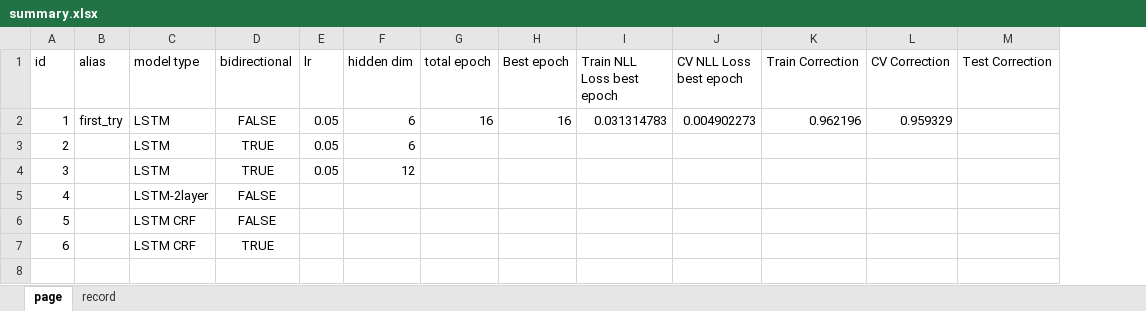
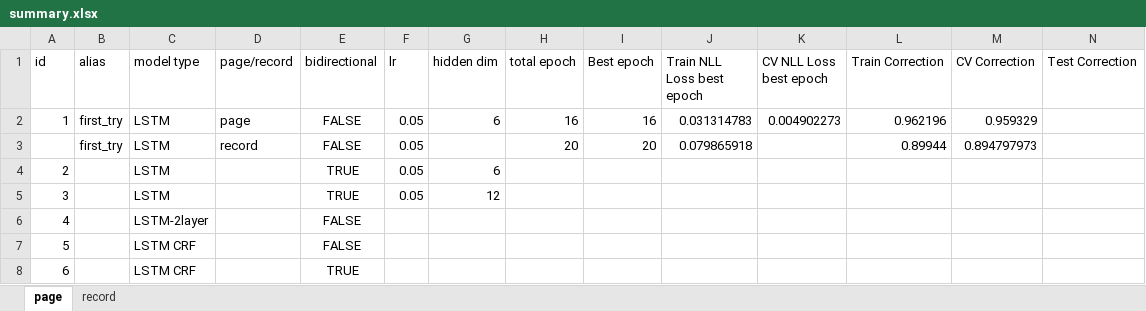
Before and after one commit to zhouliupku/LGtagging_LSTM, an Excel workbook: summary.xlsx, sheet page, drawn as a sheet; values as stored, in another font and other column widths than the file's, no borders; addresses are those after the commit; the diff names each change by its address in the sheet, - before the commit and + after, or states it on an @@ line.

Commit message:
page model correction ratio

```diff
--- a/summary.xlsx (sheet page)
+++ b/summary.xlsx (sheet page)
+column D (page/record), row 2: page
+row 3:  | first_try | LSTM | record | FALSE | 0.05 |  | 20 | 20 | 0.079865918 |  | 0.89944 | 0.894797973
```
Also changed, not shown: 2 other files.
